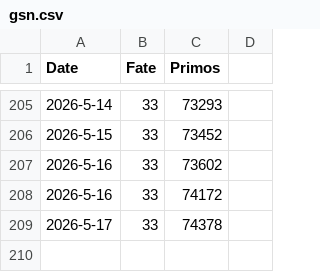
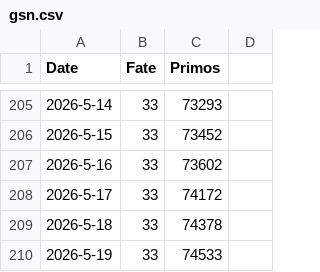
Before and after one commit to kahi221/kahi221.github.io, a CSV file: datas/gsn.csv, drawn as a sheet; only a part is shown, gaps mark what is left out.

```diff
--- a/datas/gsn.csv
+++ b/datas/gsn.csv
@@ -207,3 +207,4 @@ Date,Fate,Primos
 2026-5-16,33,73602
-2026-5-16,33,74172
-2026-5-17,33,74378
+2026-5-17,33,74172
+2026-5-18,33,74378
+2026-5-19,33,74533
```
Also changed, not shown: datas/hsr.csv, datas/zzz.csv.
